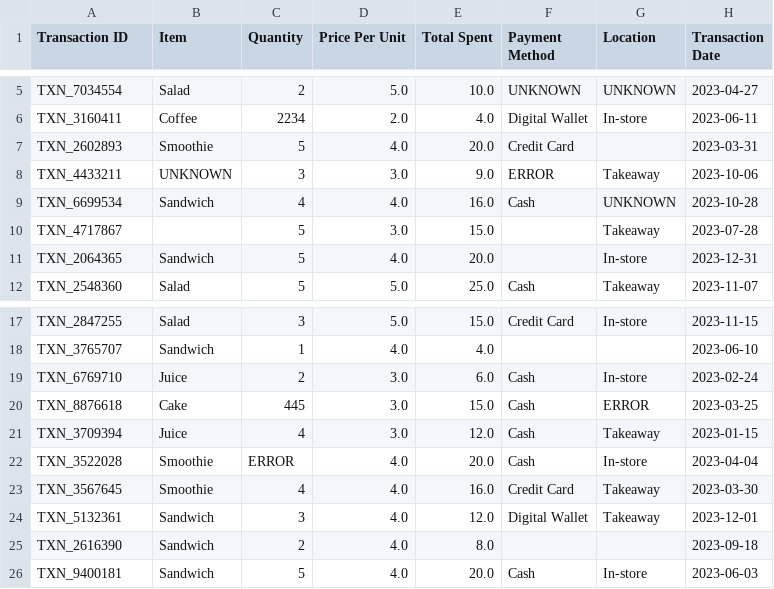
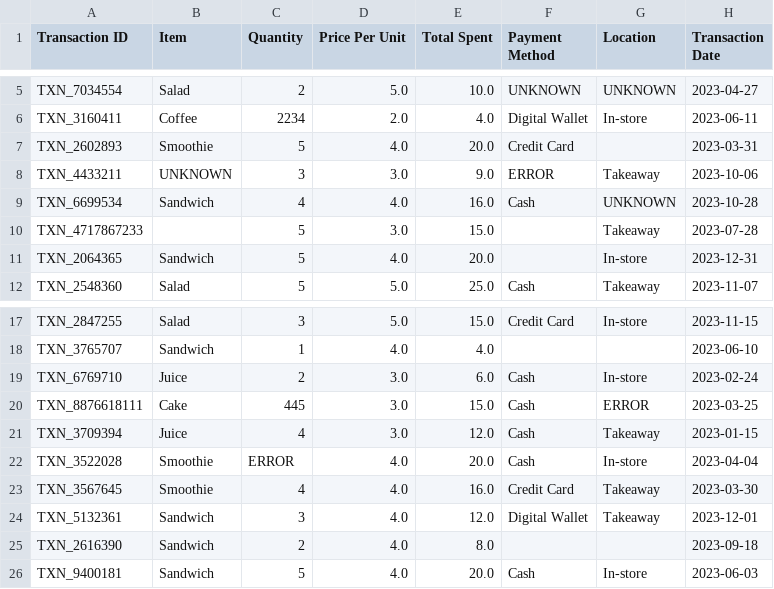
Before and after one commit to utct/CSI4142, a CSV file: dirty_cafe_sales.csv, drawn as a sheet; only a part is shown, gaps mark what is left out.

Commit message:
Update dirty_cafe_sales.csv

```diff
--- a/dirty_cafe_sales.csv
+++ b/dirty_cafe_sales.csv
@@ -9,3 +9,3 @@ TXN_4433211,UNKNOWN,3,3.0,9.0,ERROR,Takeaway,2023-10-06
 TXN_6699534,Sandwich,4,4.0,16.0,Cash,UNKNOWN,2023-10-28
-TXN_4717867,,5,3.0,15.0,,Takeaway,2023-07-28
+TXN_4717867233,,5,3.0,15.0,,Takeaway,2023-07-28
 TXN_2064365,Sandwich,5,4.0,20.0,,In-store,2023-12-31
@@ -19,3 +19,3 @@ TXN_3765707,Sandwich,1,4.0,4.0,,,2023-06-10
 TXN_6769710,Juice,2,3.0,6.0,Cash,In-store,2023-02-24
-TXN_8876618,Cake,445,3.0,15.0,Cash,ERROR,2023-03-25
+TXN_8876618111,Cake,445,3.0,15.0,Cash,ERROR,2023-03-25
 TXN_3709394,Juice,4,3.0,12.0,Cash,Takeaway,2023-01-15
```
